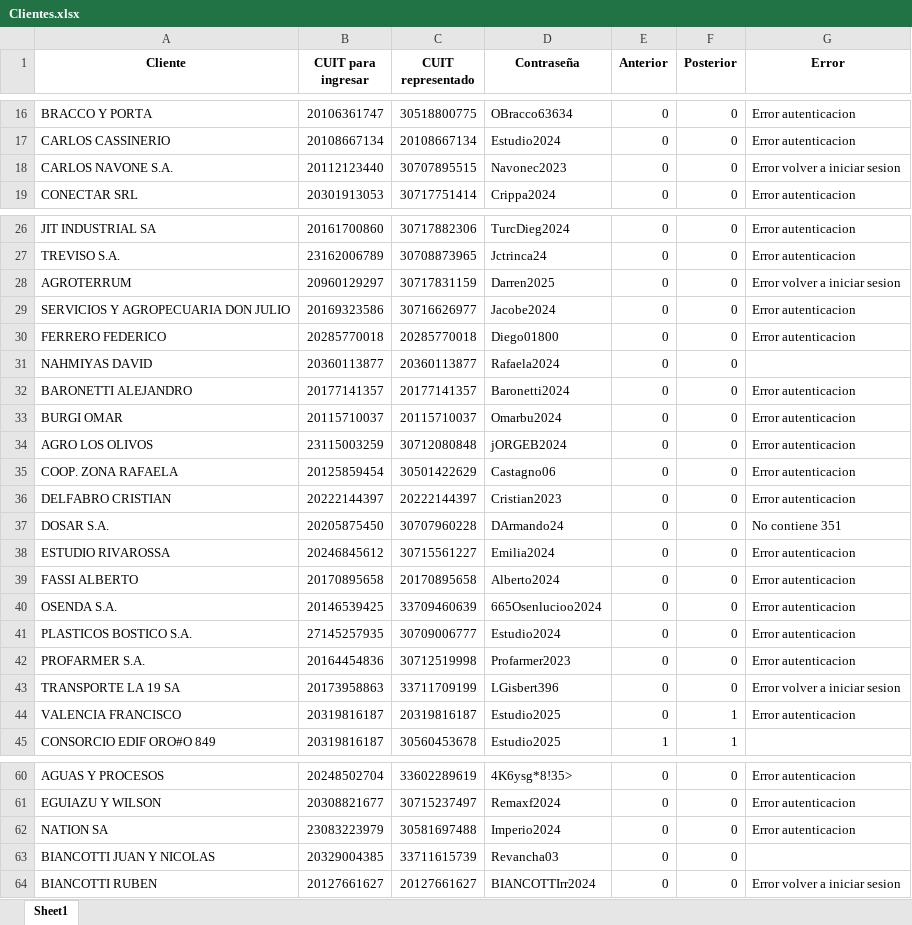
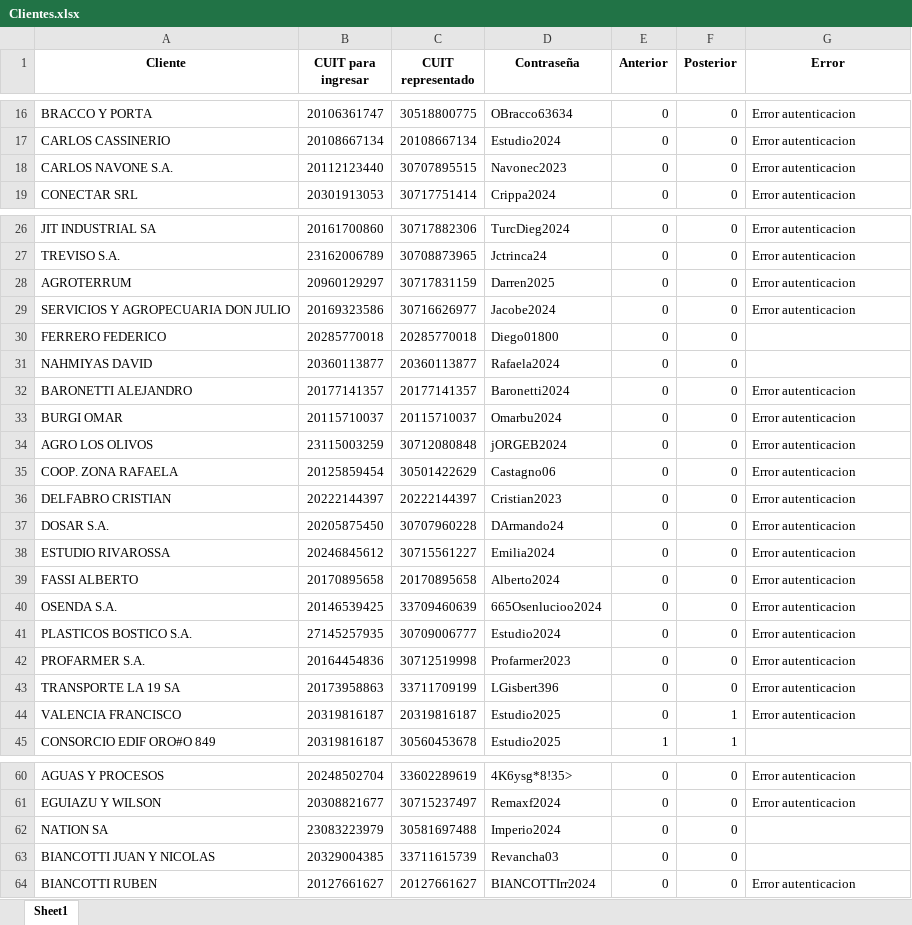
Before and after one commit to NachoZ2001/Control-laboral-351, an Excel workbook: Data/Clientes.xlsx, sheet Sheet1, drawn as a sheet; only a part is shown, gaps mark what is left out; values as stored, in another font and other column widths than the file's, no borders; the diff covers the shown part only; the diff names each change by its address in the sheet, - before the commit and + after, or states it on an @@ line.

```diff
--- a/Data/Clientes.xlsx (sheet Sheet1)
+++ b/Data/Clientes.xlsx (sheet Sheet1)
-G18 (Error): Error volver a iniciar sesion
+G18 (Error): Error autenticacion
-G28 (Error): Error volver a iniciar sesion
+G28 (Error): Error autenticacion
-G30 (Error): Error autenticacion
+G30 (Error): (empty)
-G37 (Error): No contiene 351
+G37 (Error): Error autenticacion
-G43 (Error): Error volver a iniciar sesion
+G43 (Error): Error autenticacion
-G62 (Error): Error autenticacion
+G62 (Error): (empty)
-G64 (Error): Error volver a iniciar sesion
+G64 (Error): Error autenticacion
```
Also changed, not shown: 1 edited cell elsewhere in this sheet, Data/deudas_clientes.xlsx, 1 other file.
